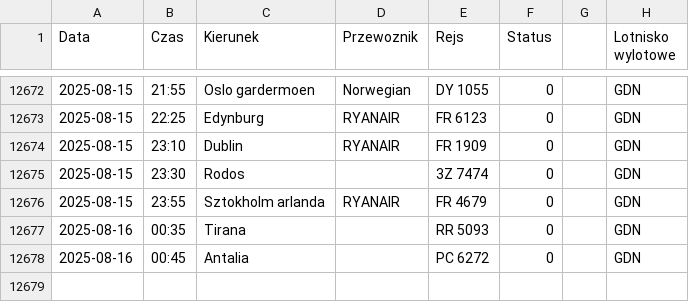
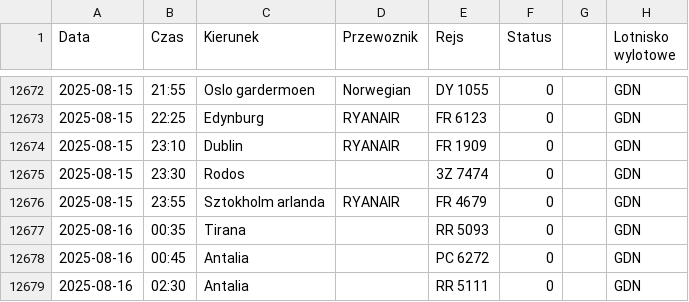
Before and after one commit to dariazielinska/departures-scraper, a CSV file: scraper/scraper_output/tabela_odlotow_GDN.csv, drawn as a sheet; only a part is shown, gaps mark what is left out.

```diff
--- a/scraper/scraper_output/tabela_odlotow_GDN.csv
+++ b/scraper/scraper_output/tabela_odlotow_GDN.csv
@@ -12678 +12678,2 @@ Data;Czas;Kierunek;Przewoznik;Rejs;Status;;Lotnisko wylotowe
 2025-08-16;00:45;Antalia;;PC 6272;0;;"GDN"
+2025-08-16;02:30;Antalia;;RR 5111;0;;"GDN"
```
Also changed, not shown: scraper/scraper_output/tabela_odlotow_KTW.csv, 1 other file.
